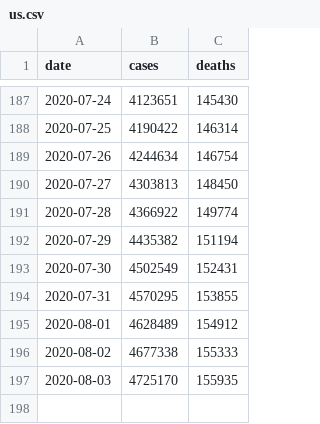
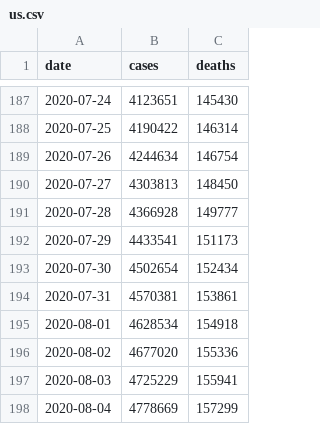
Before and after one commit to davidjayjackson/DATA, a CSV file: us.csv, drawn as a sheet; only a part is shown, gaps mark what is left out.

```diff
--- a/us.csv
+++ b/us.csv
@@ -190,8 +190,9 @@ date,cases,deaths
 2020-07-27,4303813,148450
-2020-07-28,4366922,149774
-2020-07-29,4435382,151194
-2020-07-30,4502549,152431
-2020-07-31,4570295,153855
-2020-08-01,4628489,154912
-2020-08-02,4677338,155333
-2020-08-03,4725170,155935
+2020-07-28,4366928,149777
+2020-07-29,4433541,151173
+2020-07-30,4502654,152434
+2020-07-31,4570381,153861
+2020-08-01,4628534,154918
+2020-08-02,4677020,155336
+2020-08-03,4725229,155941
+2020-08-04,4778669,157299
```
Also changed, not shown: Errata.csv, time_series_covid19_confirmed_global.csv, 6 other files.
